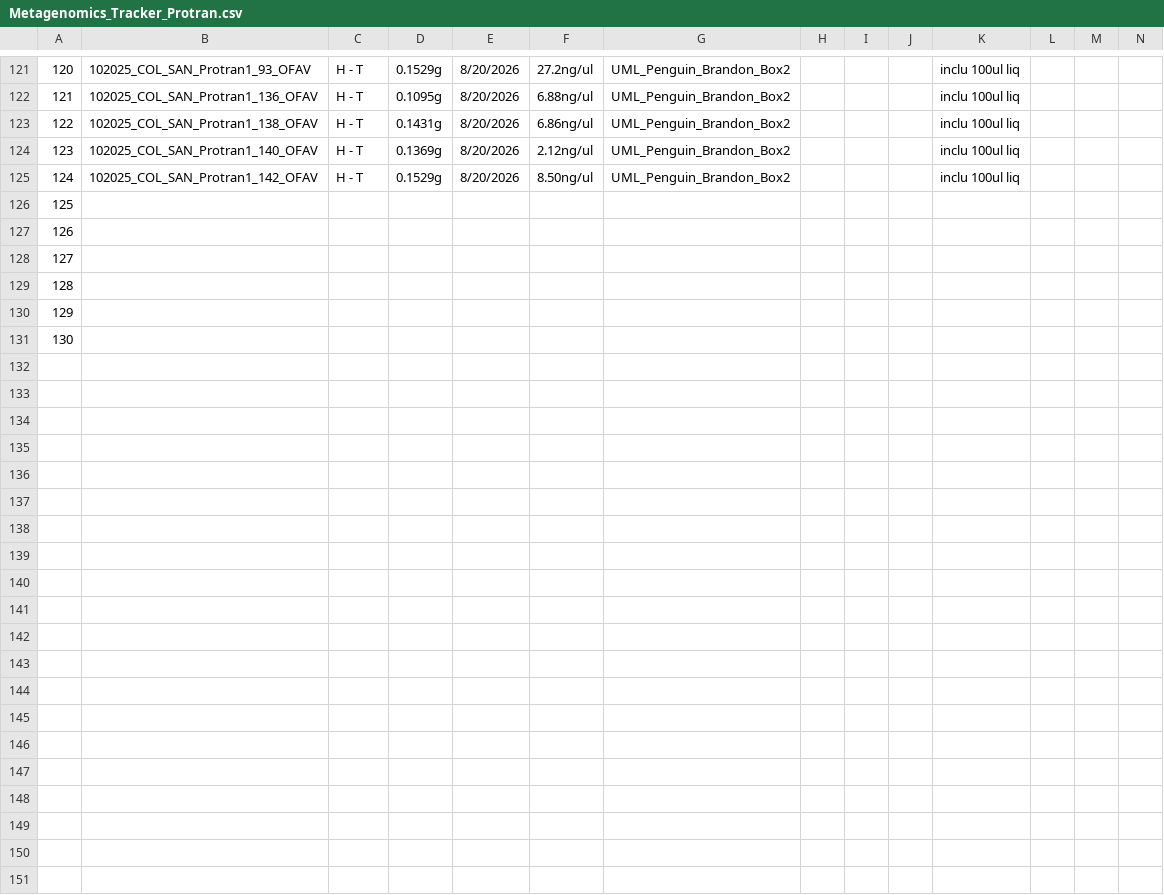
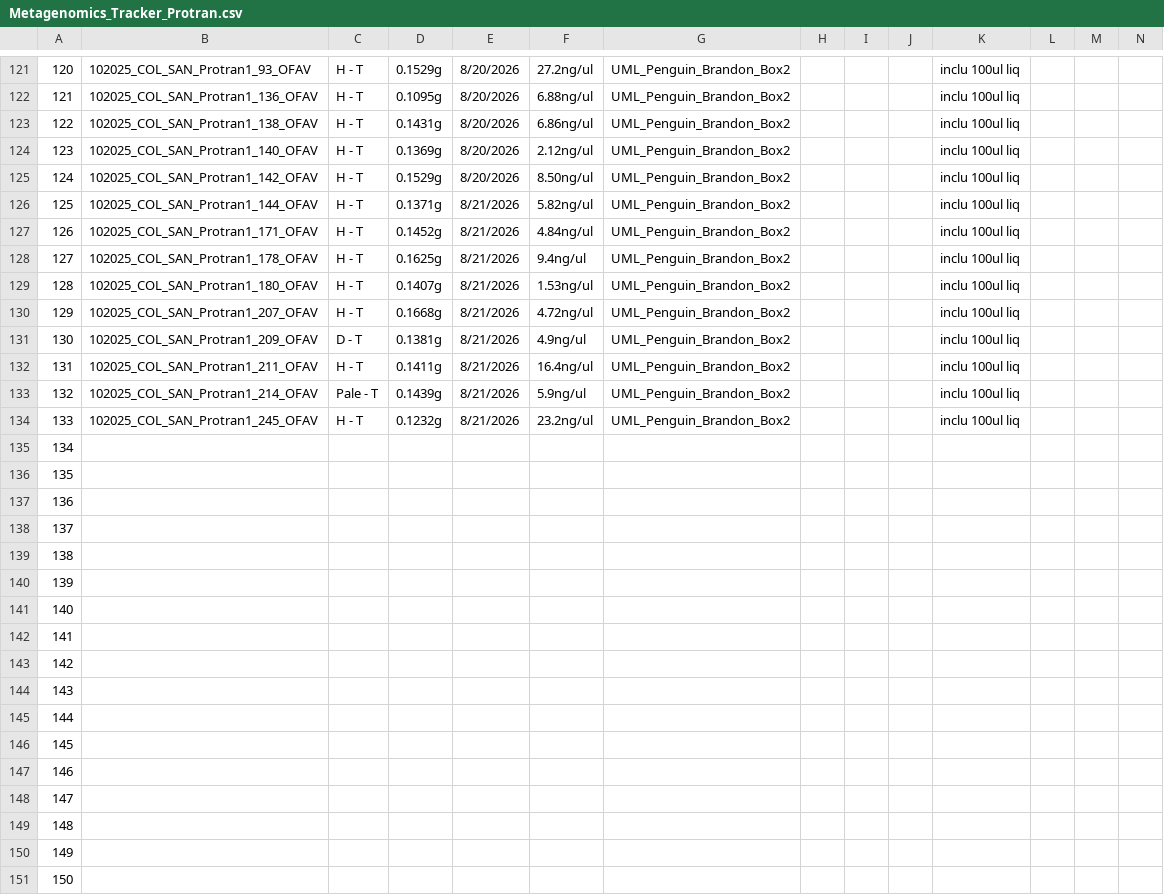
Before and after one commit to GWLab-UML/SAN_CORDAP, a CSV file: Probiotics_Transmission_Data/Metagenomics_Tracker_Protran.csv, drawn as a sheet; only a part is shown, gaps mark what is left out; addresses are those after the commit; rows hold the shown columns only; the diff names each change by its address in the sheet, - before the commit and + after, or states it on an @@ line.

```diff
--- a/Probiotics_Transmission_Data/Metagenomics_Tracker_Protran.csv
+++ b/Probiotics_Transmission_Data/Metagenomics_Tracker_Protran.csv
+row 126: 125 | 102025_COL_SAN_Protran1_144_OFAV | H - T | 0.1371g | 8/21/2026 | 5.82ng/ul | UML_Penguin_Brandon_Box2 |  |  |  | inclu 100ul liq
+row 127: 126 | 102025_COL_SAN_Protran1_171_OFAV | H - T | 0.1452g | 8/21/2026 | 4.84ng/ul | UML_Penguin_Brandon_Box2 |  |  |  | inclu 100ul liq
+row 128: 127 | 102025_COL_SAN_Protran1_178_OFAV | H - T | 0.1625g | 8/21/2026 | 9.4ng/ul | UML_Penguin_Brandon_Box2 |  |  |  | inclu 100ul liq
+row 129: 128 | 102025_COL_SAN_Protran1_180_OFAV | H - T | 0.1407g | 8/21/2026 | 1.53ng/ul | UML_Penguin_Brandon_Box2 |  |  |  | inclu 100ul liq
+row 130: 129 | 102025_COL_SAN_Protran1_207_OFAV | H - T | 0.1668g | 8/21/2026 | 4.72ng/ul | UML_Penguin_Brandon_Box2 |  |  |  | inclu 100ul liq
+row 131: 130 | 102025_COL_SAN_Protran1_209_OFAV | D - T | 0.1381g | 8/21/2026 | 4.9ng/ul | UML_Penguin_Brandon_Box2 |  |  |  | inclu 100ul liq
+row 132: 131 | 102025_COL_SAN_Protran1_211_OFAV | H - T | 0.1411g | 8/21/2026 | 16.4ng/ul | UML_Penguin_Brandon_Box2 |  |  |  | inclu 100ul liq
+row 133: 132 | 102025_COL_SAN_Protran1_214_OFAV | Pale - T | 0.1439g | 8/21/2026 | 5.9ng/ul | UML_Penguin_Brandon_Box2 |  |  |  | inclu 100ul liq
+row 134: 133 | 102025_COL_SAN_Protran1_245_OFAV | H - T | 0.1232g | 8/21/2026 | 23.2ng/ul | UML_Penguin_Brandon_Box2 |  |  |  | inclu 100ul liq
@@ column A renumbered between rows 135 and 140 @@
+row 141: 140
+row 142: 141
+row 143: 142
+row 144: 143
+row 145: 144
+row 146: 145
+row 147: 146
+row 148: 147
+row 149: 148
+row 150: 149
+row 151: 150
```
Also changed, not shown: Probiotics_Transmission_Data/COL_SAN_protran_sample_data.csv.
